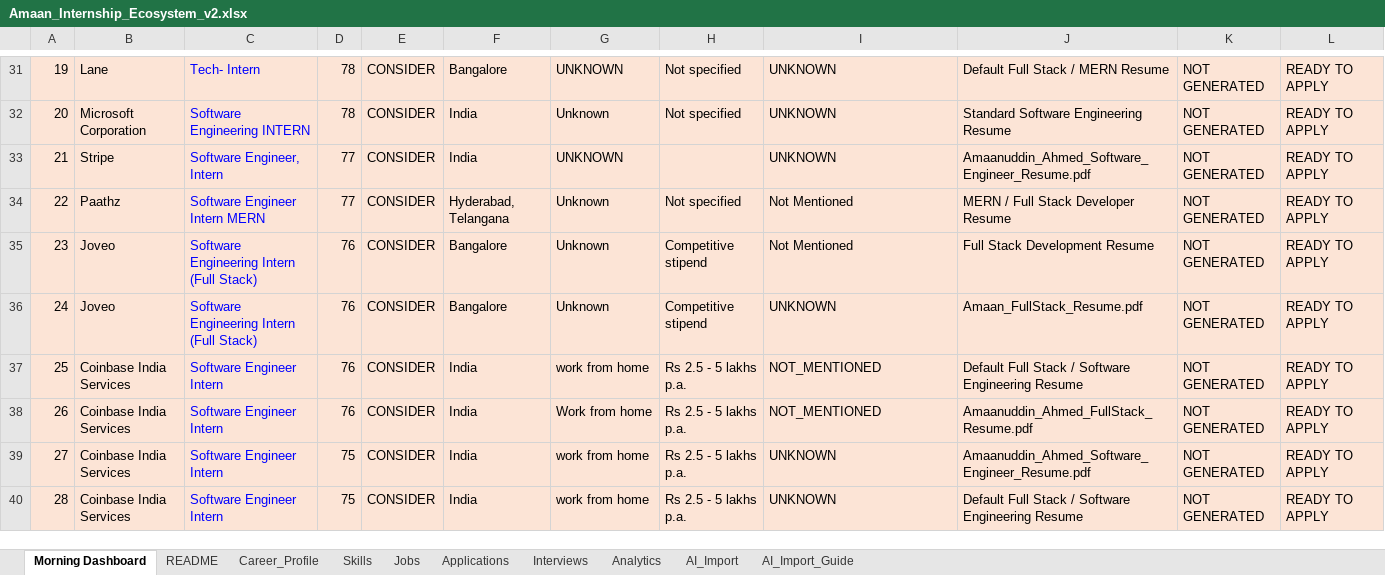
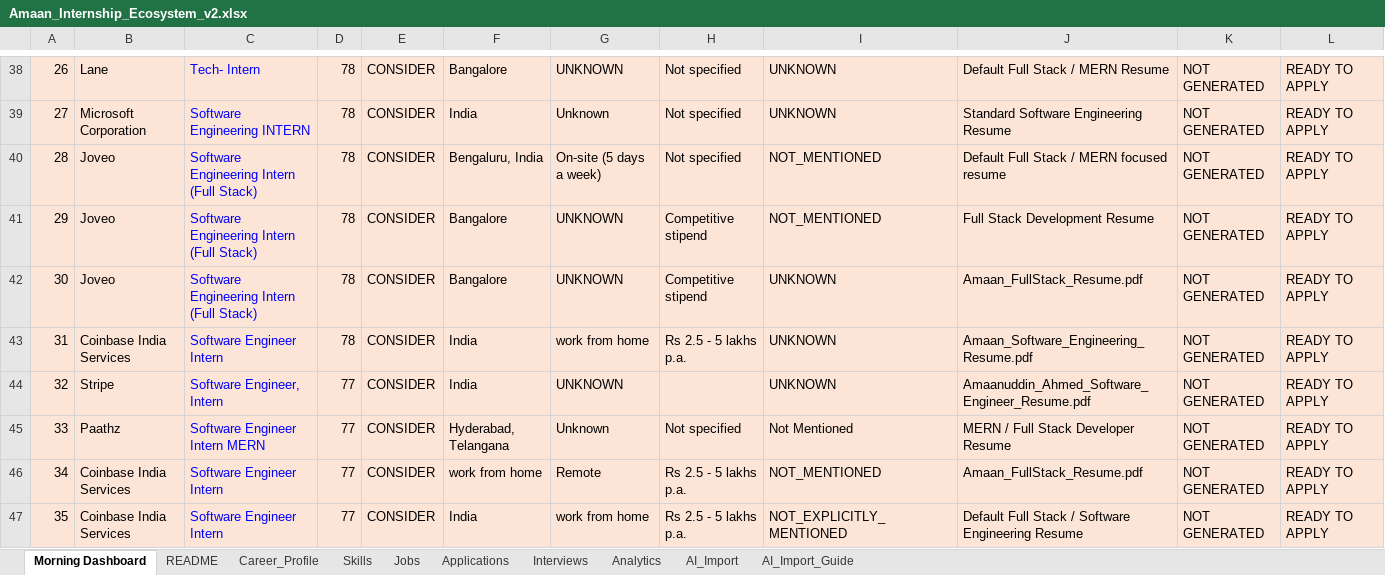
Before and after one commit to AmaanuddinAhmed/InternshipHunter, an Excel workbook: Amaan_Internship_Ecosystem_v2.xlsx, sheet Morning Dashboard, drawn as a sheet; only a part is shown, gaps mark what is left out; the shorter side is filled out with more unchanged rows; values as stored, in another font and other column widths than the file's, no borders; the diff covers the shown part only; the diff names each change by its address in the sheet, - before the commit and + after, or states it on an @@ line.

```diff
--- a/Amaan_Internship_Ecosystem_v2.xlsx (sheet Morning Dashboard)
+++ b/Amaan_Internship_Ecosystem_v2.xlsx (sheet Morning Dashboard)
@@ column A renumbered between rows 2 and 98 @@
+row 40: 28 | Joveo | Software Engineering Intern (Full Stack) | 78 | CONSIDER | Bengaluru, India | On-site (5 days a week) | Not specified | NOT_MENTIONED | Default Full Stack / MERN focused resume | NOT GENERATED | READY TO APPLY
+row 41: 29 | Joveo | Software Engineering Intern (Full Stack) | 78 | CONSIDER | Bangalore | UNKNOWN | Competitive stipend | NOT_MENTIONED | Full Stack Development Resume | NOT GENERATED | READY TO APPLY
+row 42: 30 | Joveo | Software Engineering Intern (Full Stack) | 78 | CONSIDER | Bangalore | UNKNOWN | Competitive stipend | UNKNOWN | Amaan_FullStack_Resume.pdf | NOT GENERATED | READY TO APPLY
+row 43: 31 | Coinbase India Services | Software Engineer Intern | 78 | CONSIDER | India | work from home | Rs 2.5 - 5 lakhs p.a. | UNKNOWN | Amaan_Software_Engineering_Resume.pdf | NOT GENERATED | READY TO APPLY
+row 46: 34 | Coinbase India Services | Software Engineer Intern | 77 | CONSIDER | work from home | Remote | Rs 2.5 - 5 lakhs p.a. | NOT_MENTIONED | Amaan_FullStack_Resume.pdf | NOT GENERATED | READY TO APPLY
+row 47: 35 | Coinbase India Services | Software Engineer Intern | 77 | CONSIDER | India | work from home | Rs 2.5 - 5 lakhs p.a. | NOT_EXPLICITLY_MENTIONED | Default Full Stack / Software Engineering Resume | NOT GENERATED | READY TO APPLY
```
Also changed, not shown: 31 added rows and 1 removed row elsewhere in this sheet, sheet Jobs, sheet Analytics, 41 other files.
